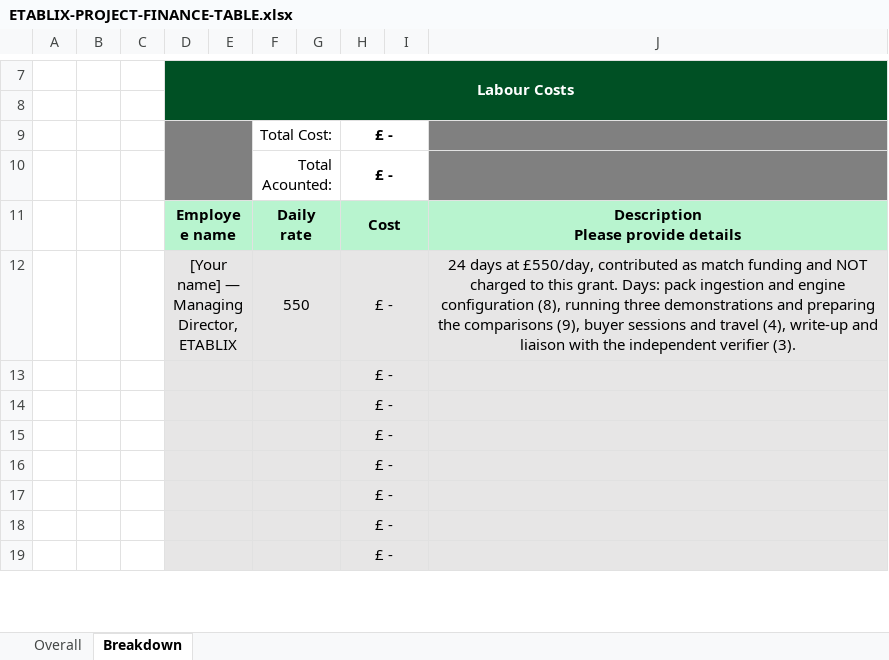
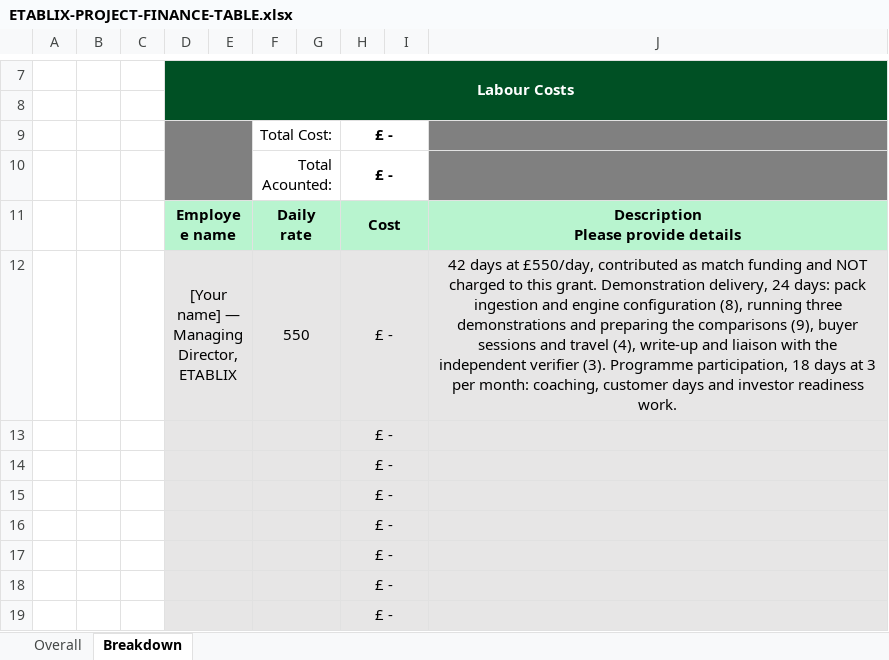
Before and after one commit to jnnseya-cpu/etablix, an Excel workbook: business/bids/ETABLIX-PROJECT-FINANCE-TABLE.xlsx, sheet Breakdown, drawn as a sheet; only a part is shown, gaps mark what is left out; values as stored, in another font and other column widths than the file's, no borders; charts and pictures and conditional formats not drawn; the diff names each change by its address in the sheet, - before the commit and + after, or states it on an @@ line.

```diff
--- a/business/bids/ETABLIX-PROJECT-FINANCE-TABLE.xlsx (sheet Breakdown)
+++ b/business/bids/ETABLIX-PROJECT-FINANCE-TABLE.xlsx (sheet Breakdown)
-J12: 24 days at £550/day, contributed as match funding and NOT charged to this grant. Days: pack ingestion and engine configuration (8), running three demonstrations and preparing the comparisons (9), buyer sessions and travel (4), write-up and liaison with the independent verifier (3).
+J12: 42 days at £550/day, contributed as match funding and NOT charged to this grant. Demonstration delivery, 24 days: pack ingestion and engine configuration (8), running three demonstrations and preparing the comparisons (9), buyer sessions and travel (4), write-up and liaison with the independent verifier (3). Programme participation, 18 days at 3 per month: coaching, customer days and investor readiness work.
```
Also changed, not shown: sheet Overall, 3 other files.
